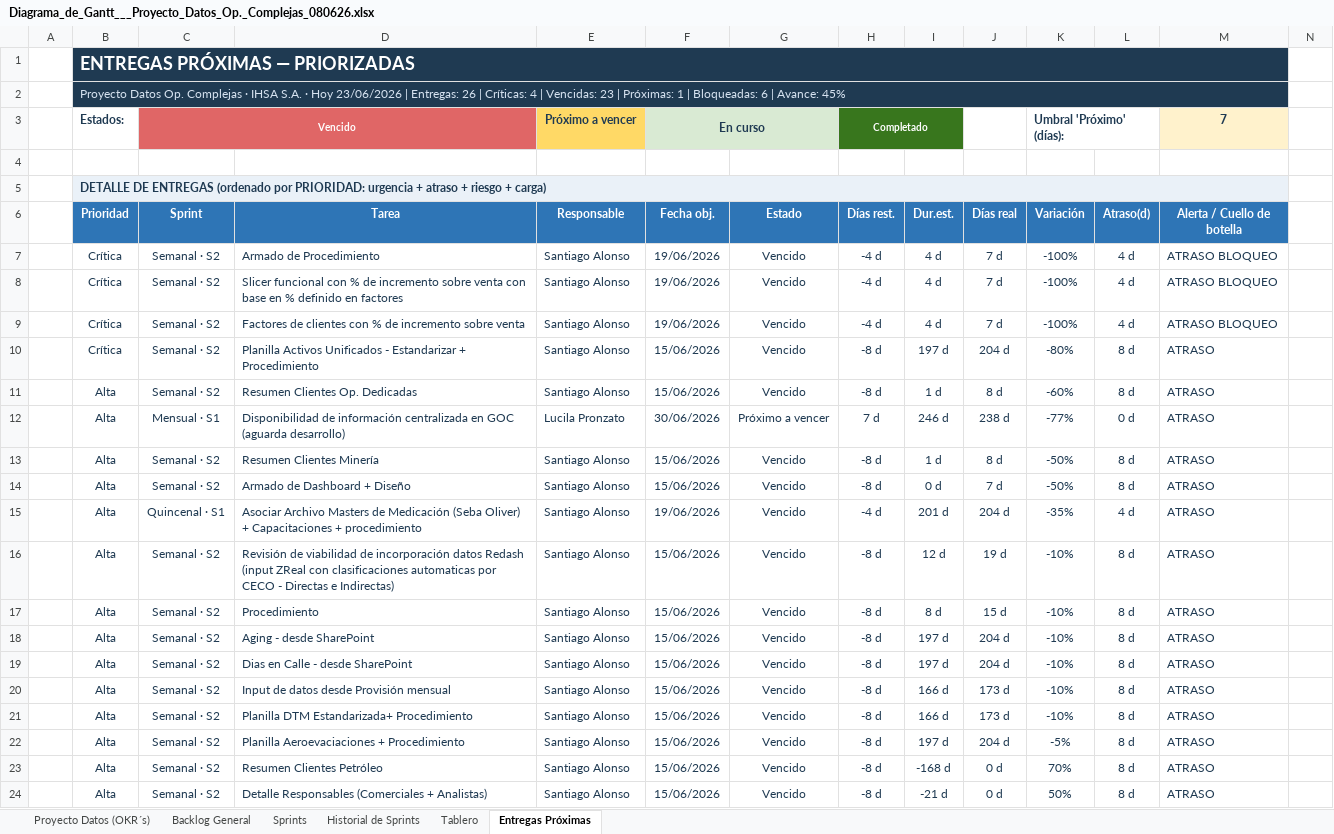
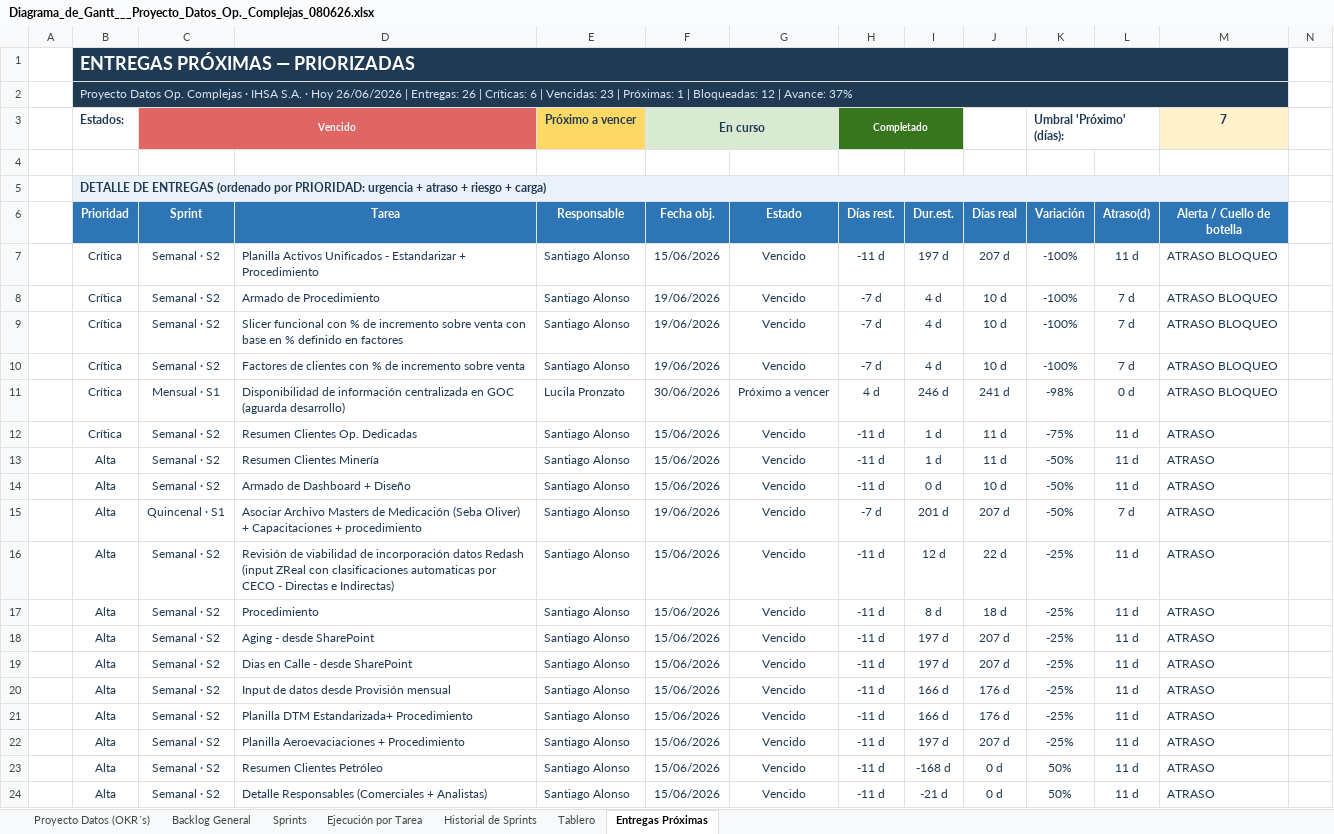
Before and after one commit to salonsodear-commits/Gantt_Op.Complejas, an Excel workbook: Diagrama_de_Gantt___Proyecto_Datos_Op._Complejas_080626.xlsx, sheet Entregas Próximas, drawn as a sheet; only a part is shown; values as stored, in another font and other column widths than the file's, no borders; conditional formats not drawn; removed rows and columns are numbered as before the commit, all else as after; rows hold the shown columns only; the diff covers the shown part only; the diff names each change by its address in the sheet, - before the commit and + after, or states it on an @@ line.

```diff
--- a/Diagrama_de_Gantt___Proyecto_Datos_Op._Complejas_080626.xlsx (sheet Entregas Próximas)
+++ b/Diagrama_de_Gantt___Proyecto_Datos_Op._Complejas_080626.xlsx (sheet Entregas Próximas)
+sheet tab: Ejecución por Tarea
-B2 (Prioridad): …· Hoy 23/06/2026 | Entregas: 26 | Críticas: 4 | Vencidas: 23 | Próximas: 1 | Bloqueadas: 6 | Avance: 45%
+B2 (Prioridad): …· Hoy 26/06/2026 | Entregas: 26 | Críticas: 6 | Vencidas: 23 | Próximas: 1 | Bloqueadas: 12 | Avance: 37%
+row 7:  | Crítica | Semanal · S2 | Planilla Activos Unificados - Estandarizar + Procedimiento | Santiago Alonso | 15/06/2026 | Vencido | -11 d | 197 d | 207 d | -100% | 11 d | ATRASO BLOQUEO
-H8:H10 (Días rest.): -4 d
+H8:H10 (Días rest.): -7 d
-J8:J10 (Días real): 7 d
+J8:J10 (Días real): 10 d
-L8:L10 (Atraso(d)): 4 d
+L8:L10 (Atraso(d)): 7 d
-row 10:  | Crítica | Semanal · S2 | Planilla Activos Unificados - Estandarizar + Procedimiento | Santiago Alonso | 15/06/2026 | Vencido | -8 d | 197 d | 204 d | -80% | 8 d | ATRASO
-row 11:  | Alta | Semanal · S2 | Resumen Clientes Op. Dedicadas | Santiago Alonso | 15/06/2026 | Vencido | -8 d | 1 d | 8 d | -60% | 8 d | ATRASO
-B11 (Prioridad): Alta
+B11 (Prioridad): Crítica
-H11 (Días rest.): 7 d
+H11 (Días rest.): 4 d
-J11 (Días real): 238 d
+J11 (Días real): 241 d
-K11 (Variación): -77%
+K11 (Variación): -98%
-M11 (Alerta / Cuello de botella): ATRASO
+M11 (Alerta / Cuello de botella): ATRASO BLOQUEO
+row 12:  | Crítica | Semanal · S2 | Resumen Clientes Op. Dedicadas | Santiago Alonso | 15/06/2026 | Vencido | -11 d | 1 d | 11 d | -75% | 11 d | ATRASO
-H13:H14 (Días rest.): -8 d
+H13:H14 (Días rest.): -11 d
-J13 (Días real): 8 d
+J13 (Días real): 11 d
-L13:L14 (Atraso(d)): 8 d
+L13:L14 (Atraso(d)): 11 d
-J14 (Días real): 7 d
+J14 (Días real): 10 d
-H15 (Días rest.): -4 d
+H15 (Días rest.): -7 d
-J15 (Días real): 204 d
+J15 (Días real): 207 d
-K15 (Variación): -35%
+K15 (Variación): -50%
-L15 (Atraso(d)): 4 d
+L15 (Atraso(d)): 7 d
-H16:H24 (Días rest.): -8 d
+H16:H24 (Días rest.): -11 d
-J16 (Días real): 19 d
+J16 (Días real): 22 d
-K16:K21 (Variación): -10%
+K16:K21 (Variación): -25%
-L16:L24 (Atraso(d)): 8 d
+L16:L24 (Atraso(d)): 11 d
-J17 (Días real): 15 d
+J17 (Días real): 18 d
-J18:J19 (Días real): 204 d
+J18:J19 (Días real): 207 d
-J20:J21 (Días real): 173 d
+J20:J21 (Días real): 176 d
-J22 (Días real): 204 d
+J22 (Días real): 207 d
-K22 (Variación): -5%
+K22 (Variación): -25%
-K23 (Variación): 70%
+K23 (Variación): 50%
```
Also changed, not shown: 1 added row, 1 removed row and 22 edited cells elsewhere in this sheet, sheet Backlog General, sheet Historial de Sprints, sheet Proyecto Datos (OKR´s), sheet Sprints, sheet Tablero, formulas that keep their value, hidden cells, Guia_Diagrama_de_Gantt.xlsx, 2 other files.
